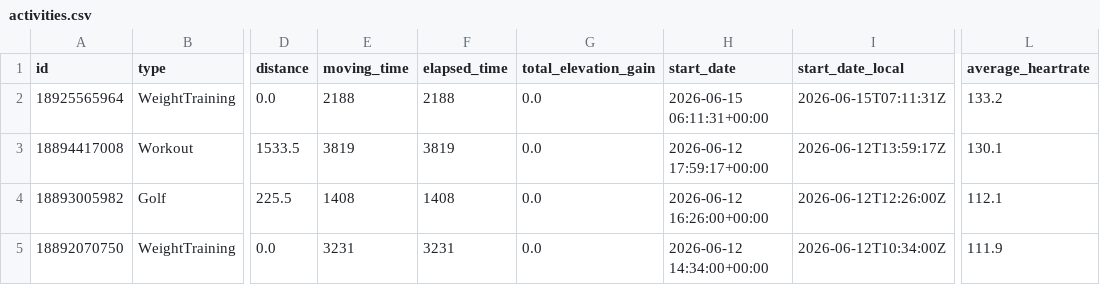
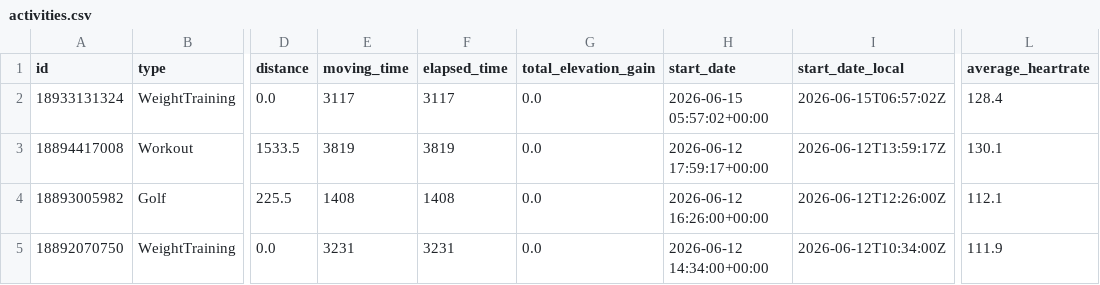
Before and after one commit to zacbaum/strava-stats, a CSV file: activities.csv, drawn as a sheet; only a part is shown, gaps mark what is left out; the diff names each change by its address in the sheet, - before the commit and + after, or states it on an @@ line.

Commit message:
🔄 Auto-update activities.csv + rebuild docs

```diff
--- a/activities.csv
+++ b/activities.csv
-A2 (id): 18925565964
+A2 (id): 18933131324
-E2 (moving_time): 2188
+E2 (moving_time): 3117
-F2 (elapsed_time): 2188
+F2 (elapsed_time): 3117
-H2 (start_date): 2026-06-15 06:11:31+00:00
+H2 (start_date): 2026-06-15 05:57:02+00:00
-I2 (start_date_local): 2026-06-15T07:11:31Z
+I2 (start_date_local): 2026-06-15T06:57:02Z
-L2 (average_heartrate): 133.2
+L2 (average_heartrate): 128.4
```
Also changed, not shown: 1 other file.
